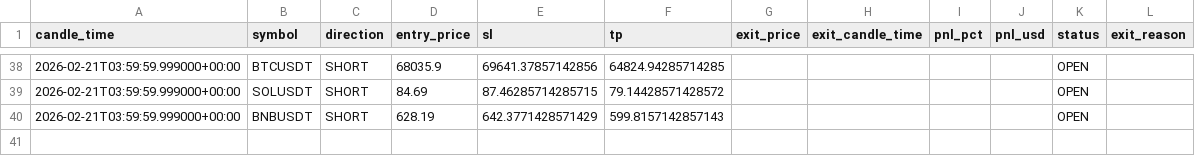
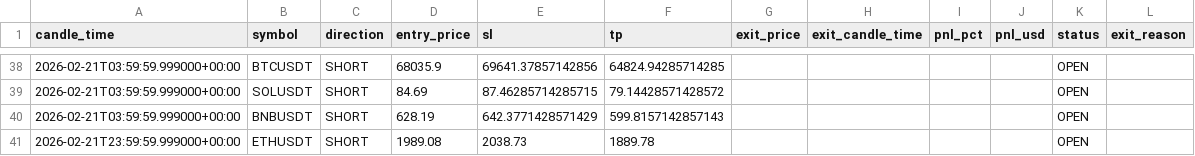
Before and after one commit to kushgbisen/cron-trader, a CSV file: logs/regime_rsi/trades.csv, drawn as a sheet; only a part is shown, gaps mark what is left out.

```diff
--- a/logs/regime_rsi/trades.csv
+++ b/logs/regime_rsi/trades.csv
@@ -40 +40,2 @@ candle_time,symbol,direction,entry_price,sl,tp,exit_price,exit_candle_time,pnl_p
 2026-02-21T03:59:59.999000+00:00,BNBUSDT,SHORT,628.19,642.3771428571429,599.8157142857143,,,,,OPEN,
+2026-02-21T23:59:59.999000+00:00,ETHUSDT,SHORT,1989.08,2038.73,1889.78,,,,,OPEN,
```
Also changed, not shown: 7 other files.
